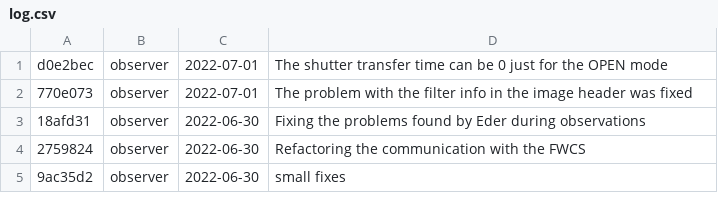
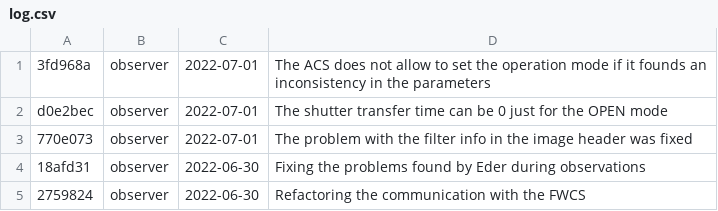
Before and after one commit to DBernardes/S4CCS, a CSV file: log.csv, drawn as a sheet; only a part is shown; the shorter side is filled out with more unchanged rows.

Commit message:
Updating the log.csv file

```diff
--- a/log.csv
+++ b/log.csv
@@ -1 +1,2 @@
+3fd968a; observer; 2022-07-01; The ACS does not allow to set the operation mode if it founds an inconsistency in the parameters
 d0e2bec; observer; 2022-07-01; The shutter transfer time can be 0 just for the OPEN mode
```
